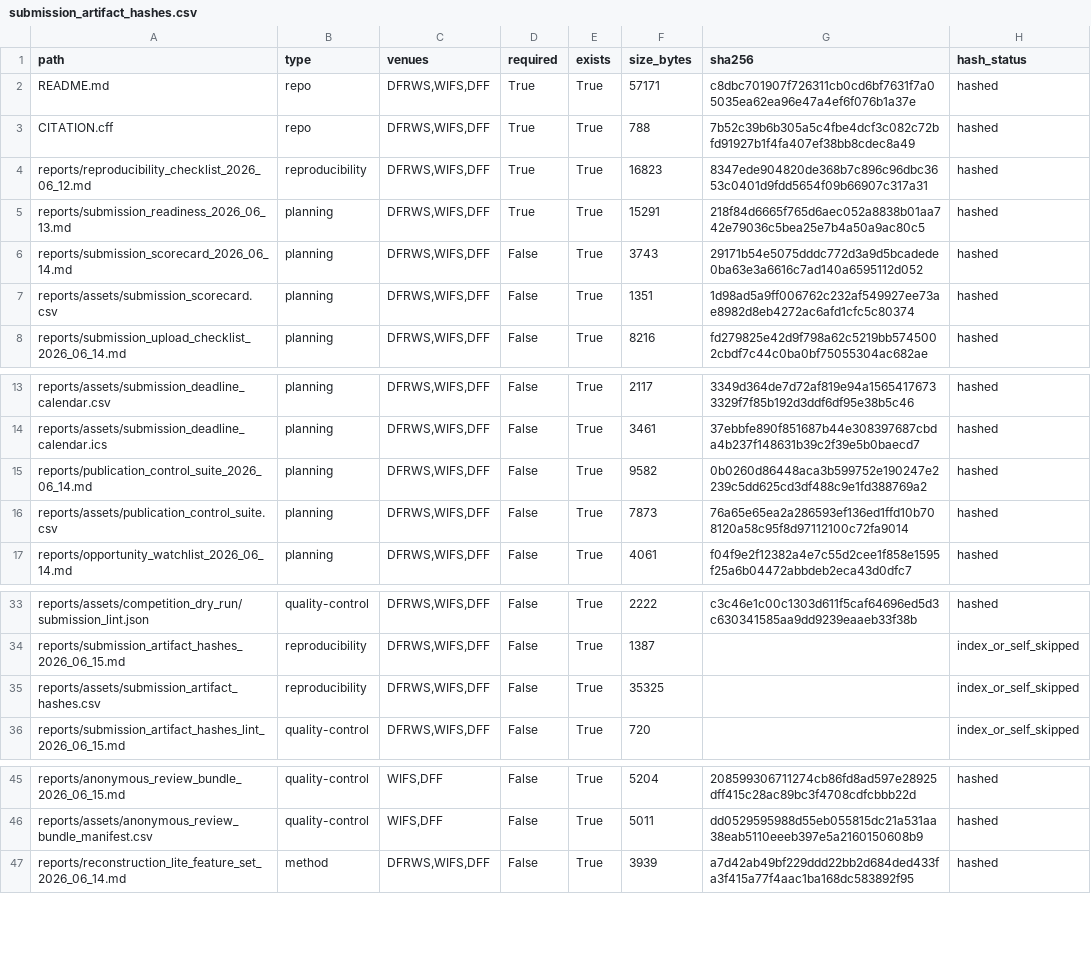
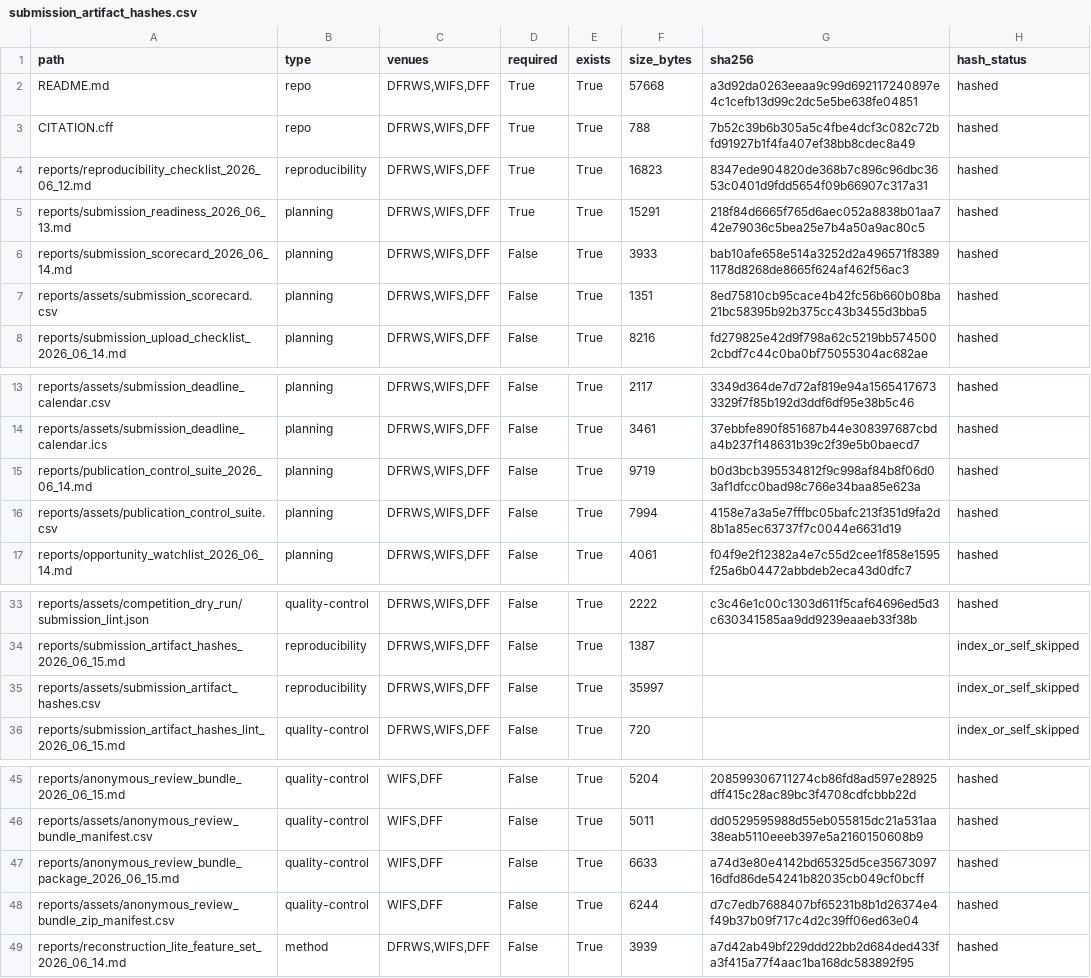
Before and after one commit to DrStrangel0ve/ai-image-forensics-comparison, a CSV file: reports/assets/submission_artifact_hashes.csv, drawn as a sheet; only a part is shown, gaps mark what is left out.

Commit message:
Add anonymous review zip packager

```diff
--- a/reports/assets/submission_artifact_hashes.csv
+++ b/reports/assets/submission_artifact_hashes.csv
@@ -1,3 +1,3 @@
 path,type,venues,required,exists,size_bytes,sha256,hash_status
-README.md,repo,"DFRWS,WIFS,DFF",True,True,57171,c8dbc701907f726311cb0cd6bf7631f7a05035ea62ea96e47a4ef6f076b1a37e,hashed
+README.md,repo,"DFRWS,WIFS,DFF",True,True,57668,a3d92da0263eeaa9c99d692117240897e4c1cefb13d99c2dc5e5be638fe04851,hashed
 CITATION.cff,repo,"DFRWS,WIFS,DFF",True,True,788,7b52c39b6b305a5c4fbe4dcf3c082c72bfd91927b1f4fa407ef38bb8cdec8a49,hashed
@@ -5,4 +5,4 @@ reports/reproducibility_checklist_2026_06_12.md,reproducibility,"DFRWS,WIFS,DFF"
 reports/submission_readiness_2026_06_13.md,planning,"DFRWS,WIFS,DFF",True,True,15291,218f84d6665f765d6aec052a8838b01aa742e79036c5bea25e7b4a50a9ac80c5,hashed
-reports/submission_scorecard_2026_06_14.md,planning,"DFRWS,WIFS,DFF",False,True,3743,29171b54e5075dddc772d3a9d5bcadede0ba63e3a6616c7ad140a6595112d052,hashed
-reports/assets/submission_scorecard.csv,planning,"DFRWS,WIFS,DFF",False,True,1351,1d98ad5a9ff006762c232af549927ee73ae8982d8eb4272ac6afd1cfc5c80374,hashed
+reports/submission_scorecard_2026_06_14.md,planning,"DFRWS,WIFS,DFF",False,True,3933,bab10afe658e514a3252d2a496571f83891178d8268de8665f624af462f56ac3,hashed
+reports/assets/submission_scorecard.csv,planning,"DFRWS,WIFS,DFF",False,True,1351,8ed75810cb95cace4b42fc56b660b08ba21bc58395b92b375cc43b3455d3bba5,hashed
 reports/submission_upload_checklist_2026_06_14.md,planning,"DFRWS,WIFS,DFF",False,True,8216,fd279825e42d9f798a62c5219bb5745002cbdf7c44c0ba0bf75055304ac682ae,hashed
@@ -14,4 +14,4 @@ reports/assets/submission_deadline_calendar.csv,planning,"DFRWS,WIFS,DFF",False,
 reports/assets/submission_deadline_calendar.ics,planning,"DFRWS,WIFS,DFF",False,True,3461,37ebbfe890f851687b44e308397687cbda4b237f148631b39c2f39e5b0baecd7,hashed
-reports/publication_control_suite_2026_06_14.md,planning,"DFRWS,WIFS,DFF",False,True,9582,0b0260d86448aca3b599752e190247e2239c5dd625cd3df488c9e1fd388769a2,hashed
-reports/assets/publication_control_suite.csv,planning,"DFRWS,WIFS,DFF",False,True,7873,76a65e65ea2a286593ef136ed1ffd10b708120a58c95f8d97112100c72fa9014,hashed
+reports/publication_control_suite_2026_06_14.md,planning,"DFRWS,WIFS,DFF",False,True,9719,b0d3bcb395534812f9c998af84b8f06d03af1dfcc0bad98c766e34baa85e623a,hashed
+reports/assets/publication_control_suite.csv,planning,"DFRWS,WIFS,DFF",False,True,7994,4158e7a3a5e7fffbc05bafc213f351d9fa2d8b1a85ec63737f7c0044e6631d19,hashed
 reports/opportunity_watchlist_2026_06_14.md,planning,"DFRWS,WIFS,DFF",False,True,4061,f04f9e2f12382a4e7c55d2cee1f858e1595f25a6b04472abbdeb2eca43d0dfc7,hashed
@@ -34,3 +34,3 @@ reports/assets/competition_dry_run/submission_lint.json,quality-control,"DFRWS,W
 reports/submission_artifact_hashes_2026_06_15.md,reproducibility,"DFRWS,WIFS,DFF",False,True,1387,,index_or_self_skipped
-reports/assets/submission_artifact_hashes.csv,reproducibility,"DFRWS,WIFS,DFF",False,True,35325,,index_or_self_skipped
+reports/assets/submission_artifact_hashes.csv,reproducibility,"DFRWS,WIFS,DFF",False,True,35997,,index_or_self_skipped
 reports/submission_artifact_hashes_lint_2026_06_15.md,quality-control,"DFRWS,WIFS,DFF",False,True,720,,index_or_self_skipped
@@ -46,2 +46,4 @@ reports/anonymous_review_bundle_2026_06_15.md,quality-control,"WIFS,DFF",False,T
 reports/assets/anonymous_review_bundle_manifest.csv,quality-control,"WIFS,DFF",False,True,5011,dd0529595988d55eb055815dc21a531aa38eab5110eeeb397e5a2160150608b9,hashed
+reports/anonymous_review_bundle_package_2026_06_15.md,quality-control,"WIFS,DFF",False,True,6633,a74d3e80e4142bd65325d5ce3567309716dfd86de54241b82035cb049cf0bcff,hashed
+reports/assets/anonymous_review_bundle_zip_manifest.csv,quality-control,"WIFS,DFF",False,True,6244,d7c7edb7688407bf65231b8b1d26374e4f49b37b09f717c4d2c39ff06ed63e04,hashed
 reports/reconstruction_lite_feature_set_2026_06_14.md,method,"DFRWS,WIFS,DFF",False,True,3939,a7d42ab49bf229ddd22bb2d684ded433fa3f415a77f4aac1ba168dc583892f95,hashed
```
Also changed, not shown: reports/assets/publication_control_suite.csv, reports/assets/submission_packet_manifest.csv, 15 other files.
